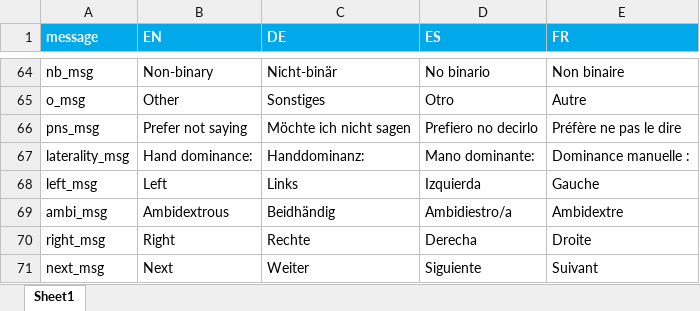
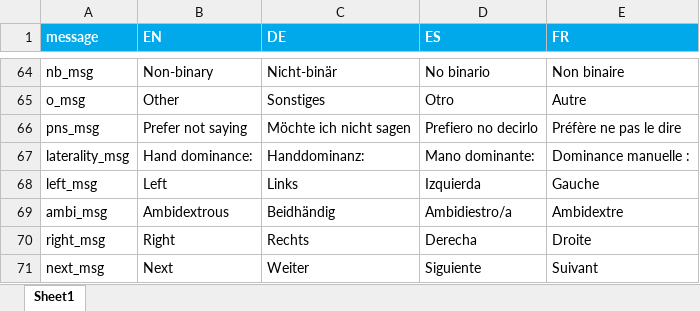
Before and after one commit to carlacz/FPJT, an Excel workbook: PsychoPy-local/fpjt_files/Messages.xlsx, sheet Sheet1, drawn as a sheet; only a part is shown, gaps mark what is left out; values as stored, in another font and other column widths than the file's, no borders; the diff names each change by its address in the sheet, - before the commit and + after, or states it on an @@ line.

Commit message:
Add files via upload

```diff
--- a/PsychoPy-local/fpjt_files/Messages.xlsx (sheet Sheet1)
+++ b/PsychoPy-local/fpjt_files/Messages.xlsx (sheet Sheet1)
-C70 (DE): Rechte
+C70 (DE): Rechts
```
